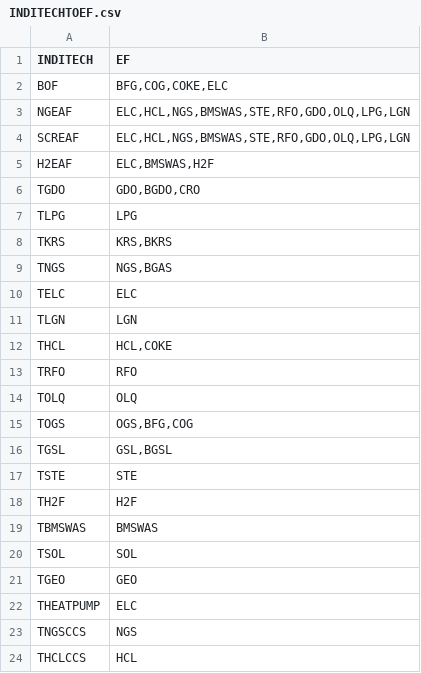
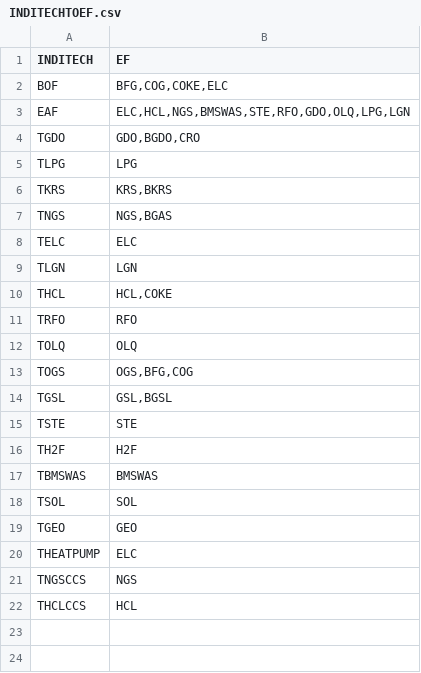
Before and after one commit to e3modelling/mrprom, a CSV file: inst/extdata/blabla_export/INDITECHTOEF.csv, drawn as a sheet.

```diff
--- a/inst/extdata/blabla_export/INDITECHTOEF.csv
+++ b/inst/extdata/blabla_export/INDITECHTOEF.csv
@@ -2,5 +2,3 @@ INDITECH,EF
 BOF,"BFG,COG,COKE,ELC"
-NGEAF,"ELC,HCL,NGS,BMSWAS,STE,RFO,GDO,OLQ,LPG,LGN"
-SCREAF,"ELC,HCL,NGS,BMSWAS,STE,RFO,GDO,OLQ,LPG,LGN"
-H2EAF,"ELC,BMSWAS,H2F"
+EAF,"ELC,HCL,NGS,BMSWAS,STE,RFO,GDO,OLQ,LPG,LGN"
 TGDO,"GDO,BGDO,CRO"
```
Also changed, not shown: inst/extdata/blabla_export/SECTTECH.csv, inst/extdata/blabla_export/SERVStoTECH.csv, 3 other files.
